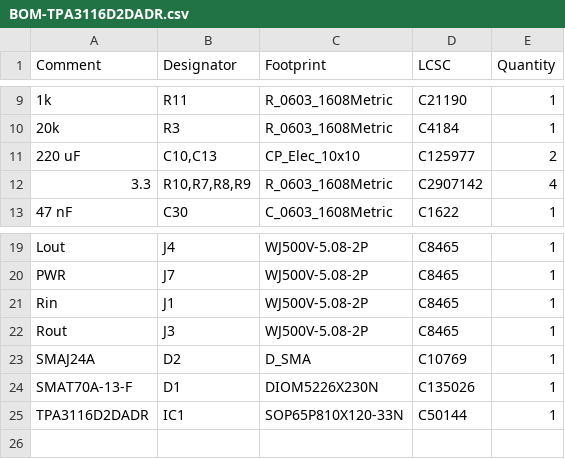
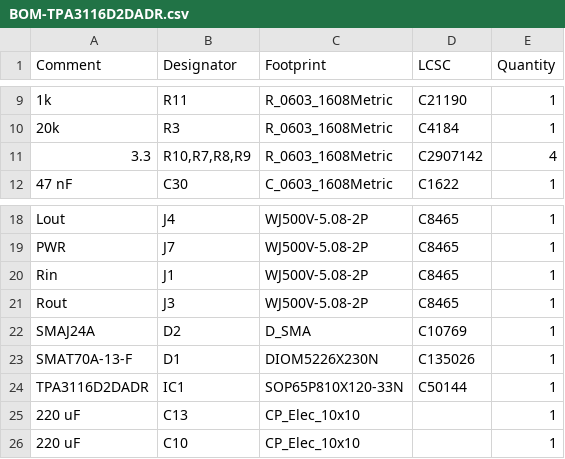
Before and after one commit to zOnlyKroks/pcb-consortium, a CSV file: AMP/TPA3116D2DADR/jlcpcb/production_files/BOM-TPA3116D2DADR.csv, drawn as a sheet; only a part is shown, gaps mark what is left out.

```diff
--- a/AMP/TPA3116D2DADR/jlcpcb/production_files/BOM-TPA3116D2DADR.csv
+++ b/AMP/TPA3116D2DADR/jlcpcb/production_files/BOM-TPA3116D2DADR.csv
@@ -10,3 +10,2 @@ Comment,Designator,Footprint,LCSC,Quantity
 20k,R3,R_0603_1608Metric,C4184,1
-220 uF,"C10,C13",CP_Elec_10x10,C125977,2
 3.3,"R10,R7,R8,R9",R_0603_1608Metric,C2907142,4
@@ -25 +24,3 @@ SMAT70A-13-F,D1,DIOM5226X230N,C135026,1
 TPA3116D2DADR,IC1,SOP65P810X120-33N,C50144,1
+220 uF,C13,CP_Elec_10x10,,1
+220 uF,C10,CP_Elec_10x10,,1
```
Also changed, not shown: AMP/TPA3116D2DADR/jlcpcb/production_files/CPL-TPA3116D2DADR.csv, 21 other files.
